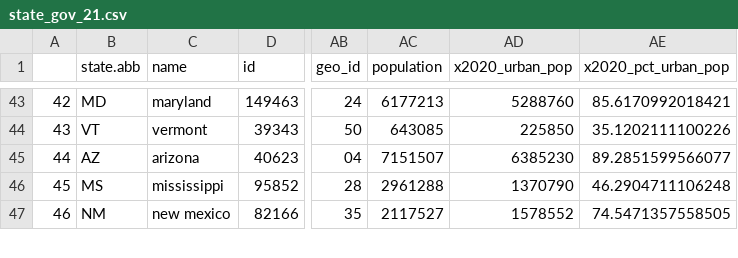
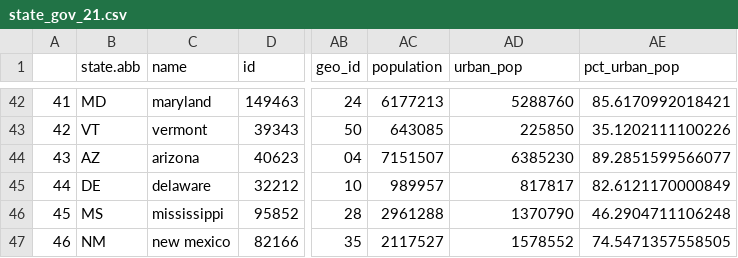
Before and after one commit to ReasonFoundation/state_county_city, a CSV file: output/state_gov_21.csv, drawn as a sheet; only a part is shown, gaps mark what is left out; the diff covers the shown part only; the diff names each change by its address in the sheet, - before the commit and + after, or states it on an @@ line.

```diff
--- a/output/state_gov_21.csv
+++ b/output/state_gov_21.csv
-AD1: x2020_urban_pop
+AD1: urban_pop
-AE1: x2020_pct_urban_pop
+AE1: pct_urban_pop
@@ column A renumbered between rows 14 and 44 @@
@@ row 40 moved to row 45: 44 @@
```
Also changed, not shown: 1 added row, 1 removed row and 6 moved rows elsewhere in this file, output/census_county_top100.csv, output/county_gov_20.csv, 27 other files.
